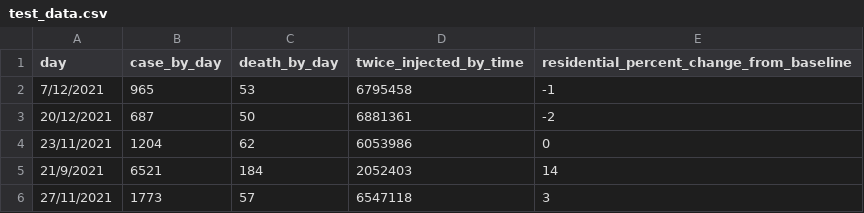
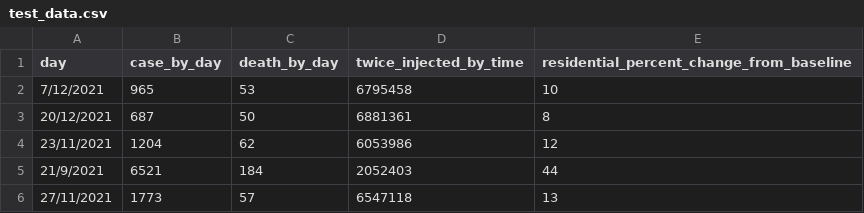
Before and after one commit to zenodinh/Covid-prediction, a CSV file: test_data.csv, drawn as a sheet.

```diff
--- a/test_data.csv
+++ b/test_data.csv
@@ -1,6 +1,6 @@
 day,case_by_day,death_by_day,twice_injected_by_time,residential_percent_change_from_baseline
-7/12/2021,965,53,6795458,-1
-20/12/2021,687,50,6881361,-2
-23/11/2021,1204,62,6053986,0
-21/9/2021,6521,184,2052403,14
-27/11/2021,1773,57,6547118,3
+7/12/2021,965,53,6795458,10
+20/12/2021,687,50,6881361,8
+23/11/2021,1204,62,6053986,12
+21/9/2021,6521,184,2052403,44
+27/11/2021,1773,57,6547118,13
```
Also changed, not shown: train_data.csv, 7 other files.
